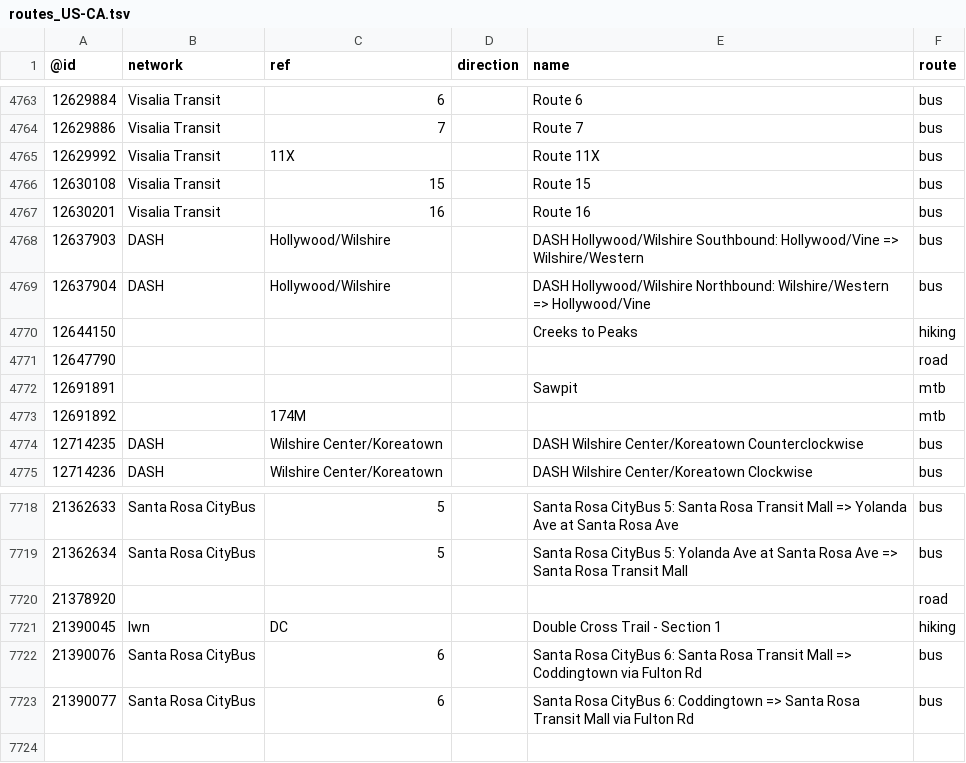
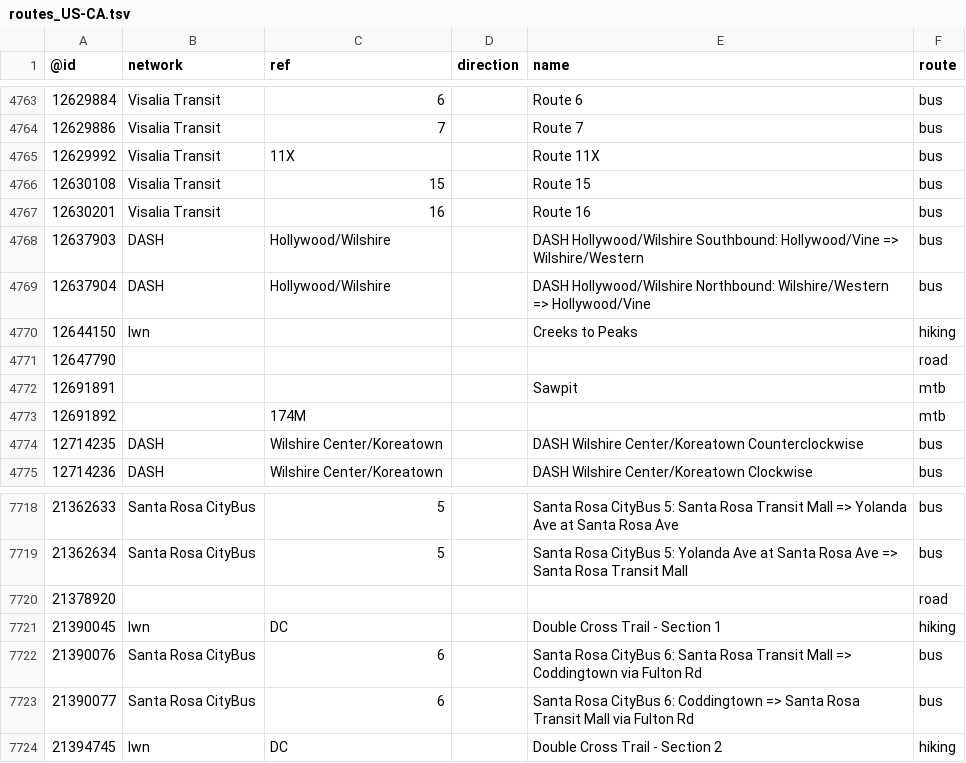
Before and after one commit to nickrsan/osm-us-route-relation-changes, a TSV file: tsv/routes_US-CA.tsv, drawn as a sheet; only a part is shown, gaps mark what is left out.

```diff
--- a/tsv/routes_US-CA.tsv
+++ b/tsv/routes_US-CA.tsv
@@ -4769,3 +4769,3 @@
 12637904	DASH	Hollywood/Wilshire		DASH Hollywood/Wilshire Northbound: Wilshire/Western => Hollywood/Vine	bus
-12644150				Creeks to Peaks	hiking
+12644150	lwn			Creeks to Peaks	hiking
 12647790					road
@@ -7723 +7723,2 @@
 21390077	Santa Rosa CityBus	6		Santa Rosa CityBus 6: Coddingtown => Santa Rosa Transit Mall via Fulton Rd	bus
+21394745	lwn	DC		Double Cross Trail - Section 2	hiking
```
Also changed, not shown: tsv/routes_US-AZ.tsv.
